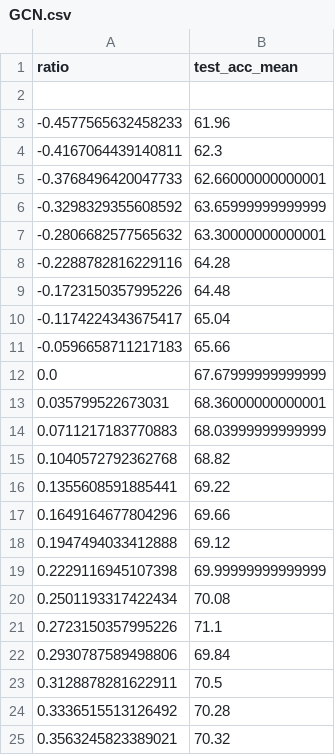
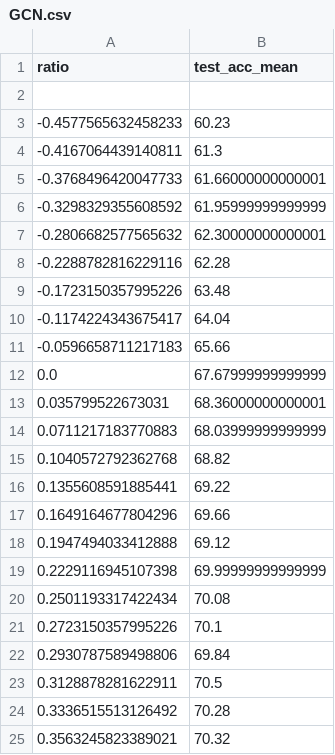
Before and after one commit to spiderLL2002/TopoInf, a CSV file: exp-1-topoinf_model_performance_exp/output1/citeseer/GCN.csv, drawn as a sheet.

```diff
--- a/exp-1-topoinf_model_performance_exp/output1/citeseer/GCN.csv
+++ b/exp-1-topoinf_model_performance_exp/output1/citeseer/GCN.csv
@@ -2,10 +2,10 @@ ratio,test_acc_mean
 
--0.4577565632458233,61.96
--0.4167064439140811,62.3
--0.3768496420047733,62.66000000000001
--0.3298329355608592,63.65999999999999
--0.2806682577565632,63.30000000000001
--0.2288782816229116,64.28
--0.1723150357995226,64.48
--0.1174224343675417,65.04
+-0.4577565632458233,60.23
+-0.4167064439140811,61.3
+-0.3768496420047733,61.66000000000001
+-0.3298329355608592,61.95999999999999
+-0.2806682577565632,62.30000000000001
+-0.2288782816229116,62.28
+-0.1723150357995226,63.48
+-0.1174224343675417,64.04
 -0.0596658711217183,65.66
@@ -20,3 +20,3 @@ ratio,test_acc_mean
 0.2501193317422434,70.08
-0.2723150357995226,71.1
+0.2723150357995226,70.1
 0.2930787589498806,69.84
```
Also changed, not shown: exp-1-topoinf_model_performance_exp/output1/pubmed/APPNP.csv, exp-1-topoinf_model_performance_exp/output1/pubmed/GCN.csv, 54 other files.
